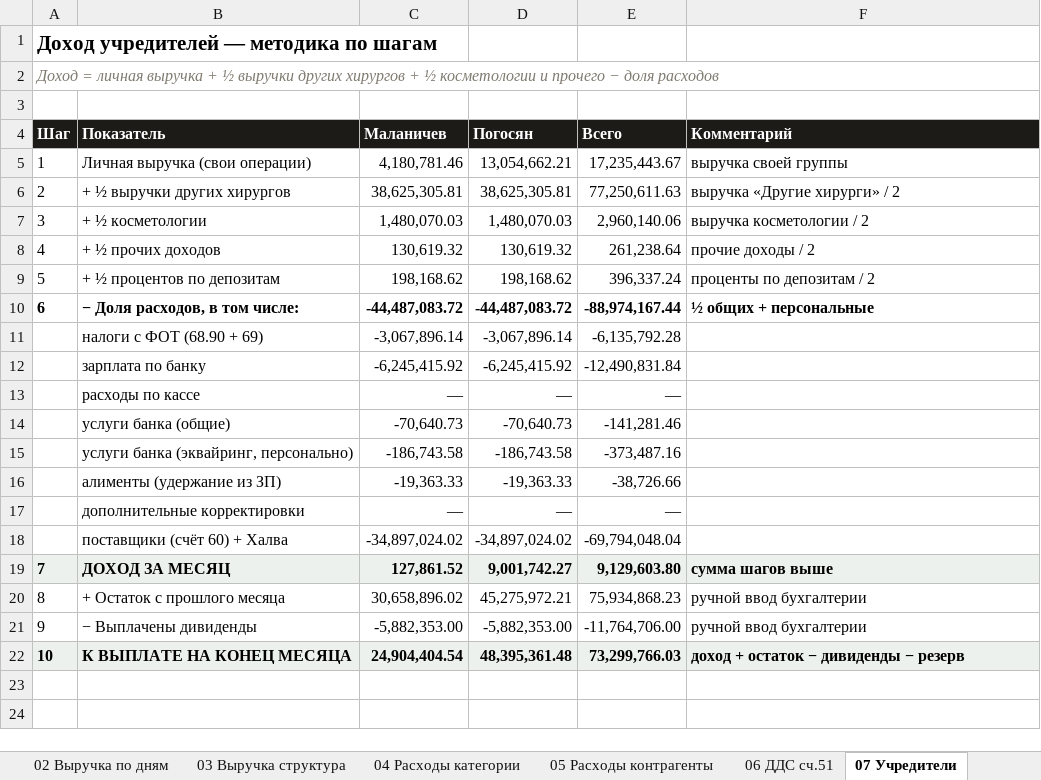
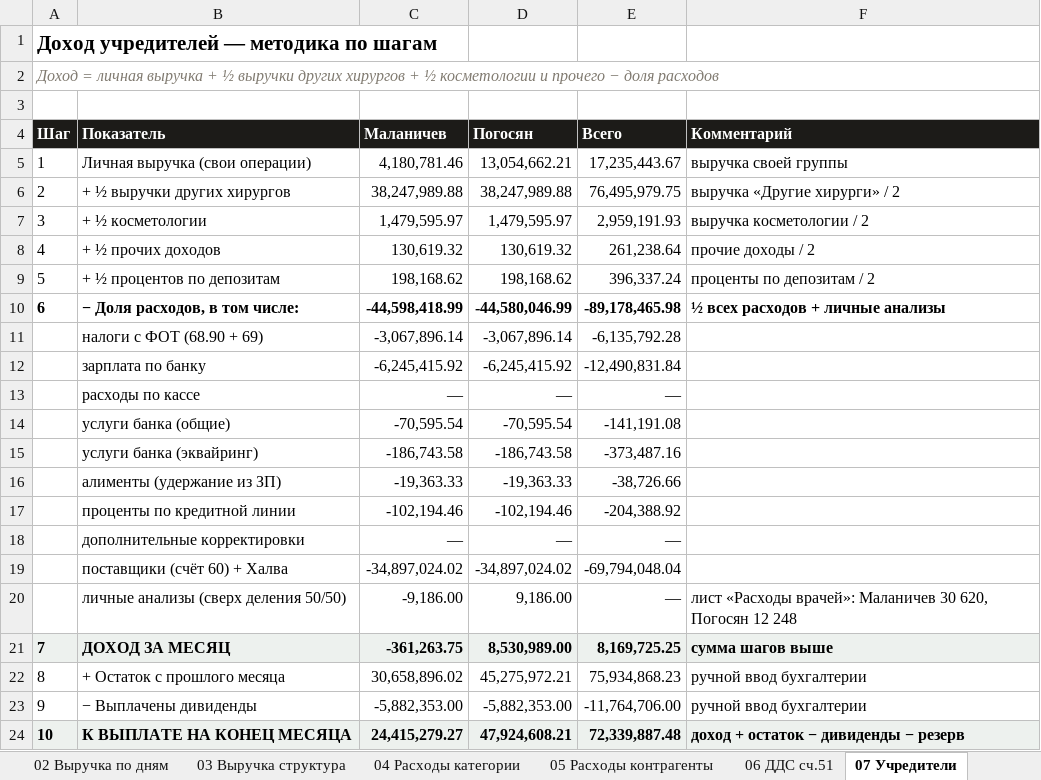
Before and after one commit to casaevteev-creator/-, an Excel workbook: out/Расшифровка-отчёта-Август-2026.xlsx, sheet 07 Учредители, drawn as a sheet; values as stored, in another font and other column widths than the file's, no borders; addresses are those after the commit; the diff names each change by its address in the sheet, - before the commit and + after, or states it on an @@ line.

```diff
--- a/out/Расшифровка-отчёта-Август-2026.xlsx (sheet 07 Учредители)
+++ b/out/Расшифровка-отчёта-Август-2026.xlsx (sheet 07 Учредители)
-C6 (Маланичев): 38,625,305.81
+C6 (Маланичев): 38,247,989.88
-D6 (Погосян): 38,625,305.81
+D6 (Погосян): 38,247,989.88
-E6 (Всего): 77,250,611.63
+E6 (Всего): 76,495,979.75
-C7 (Маланичев): 1,480,070.03
+C7 (Маланичев): 1,479,595.97
-D7 (Погосян): 1,480,070.03
+D7 (Погосян): 1,479,595.97
-E7 (Всего): 2,960,140.06
+E7 (Всего): 2,959,191.93
-C10 (Маланичев): -44,487,083.72
+C10 (Маланичев): -44,598,418.99
-D10 (Погосян): -44,487,083.72
+D10 (Погосян): -44,580,046.99
-E10 (Всего): -88,974,167.44
+E10 (Всего): -89,178,465.98
-F10 (Комментарий): ½ общих + персональные
+F10 (Комментарий): ½ всех расходов + личные анализы
-C14 (Маланичев): -70,640.73
+C14 (Маланичев): -70,595.54
-D14 (Погосян): -70,640.73
+D14 (Погосян): -70,595.54
-E14 (Всего): -141,281.46
+E14 (Всего): -141,191.08
-B15 (Показатель): услуги банка (эквайринг, персонально)
+B15 (Показатель): услуги банка (эквайринг)
+row 17:  | проценты по кредитной линии | -102,194.46 | -102,194.46 | -204,388.92
+row 20:  | личные анализы (сверх деления 50/50) | -9,186.00 | 9,186.00 | — | лист «Расходы врачей»: Маланичев 30 620, Погосян 12 248
-C21 (Маланичев): 127,861.52
+C21 (Маланичев): -361,263.75
-D21 (Погосян): 9,001,742.27
+D21 (Погосян): 8,530,989.00
-E21 (Всего): 9,129,603.80
+E21 (Всего): 8,169,725.25
-C24 (Маланичев): 24,904,404.54
+C24 (Маланичев): 24,415,279.27
-D24 (Погосян): 48,395,361.48
+D24 (Погосян): 47,924,608.21
-E24 (Всего): 73,299,766.03
+E24 (Всего): 72,339,887.48
```
Also changed, not shown: sheet 01 Цифры отчёта, sheet 08 Водопад, sheet 09 Контроль, sheet 06 ДДС сч.51, sheet 03 Выручка структура, sheet 02 Выручка по дням, 1 more sheet, out/Расчёт-Август-2026.xlsx, 4 other files.
